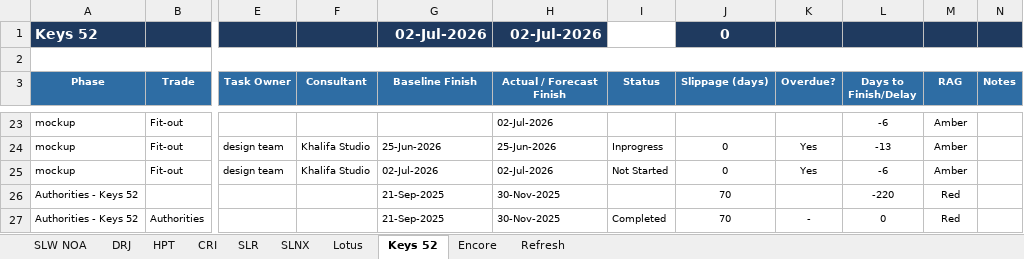
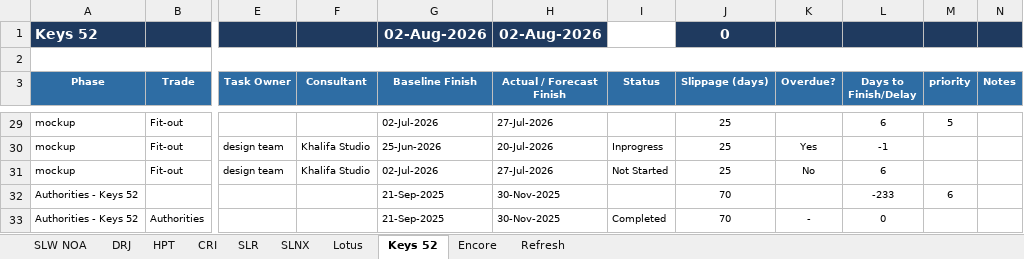
Before and after one commit to Hussammamdouh/HAP, an Excel workbook: Projects tracker.xlsm, sheet Keys 52, drawn as a sheet; only a part is shown, gaps mark what is left out; values as stored, in another font and other column widths than the file's, no borders; conditional formats not drawn; addresses are those after the commit; the diff covers the shown part only; the diff names each change by its address in the sheet, - before the commit and + after, or states it on an @@ line.

```diff
--- a/Projects tracker.xlsm (sheet Keys 52)
+++ b/Projects tracker.xlsm (sheet Keys 52)
-G1 (Baseline Finish): 02-Jul-2026
+G1 (Baseline Finish): 02-Aug-2026
-H1 (Actual / Forecast Finish): 02-Jul-2026
+H1 (Actual / Forecast Finish): 02-Aug-2026
-M3: RAG
+M3: priority
-G29 (Baseline Finish): (empty)
+G29 (Baseline Finish): 02-Jul-2026
-H29 (Actual / Forecast Finish): 02-Jul-2026
+H29 (Actual / Forecast Finish): 27-Jul-2026
-J29 (Slippage (days)): (empty)
+J29 (Slippage (days)): 25
-L29 (Days to Finish/Delay): -6
+L29 (Days to Finish/Delay): 6
-M29 (priority): Amber
+M29 (priority): 5
-H30 (Actual / Forecast Finish): 25-Jun-2026
+H30 (Actual / Forecast Finish): 20-Jul-2026
-J30:J31 (Slippage (days)): 0
+J30:J31 (Slippage (days)): 25
-L30 (Days to Finish/Delay): -13
+L30 (Days to Finish/Delay): -1
-M30:M31 (priority): Amber
+M30:M31 (priority): (empty)
-H31 (Actual / Forecast Finish): 02-Jul-2026
+H31 (Actual / Forecast Finish): 27-Jul-2026
-K31 (Overdue?): Yes
+K31 (Overdue?): No
-L31 (Days to Finish/Delay): -6
+L31 (Days to Finish/Delay): 6
-L32 (Days to Finish/Delay): -220
+L32 (Days to Finish/Delay): -233
-M32 (priority): Red
+M32 (priority): 6
-M33 (priority): Red
+M33 (priority): (empty)
```
Also changed, not shown: other rows of this sheet, sheet SLR, sheet DRJ, sheet Lotus, sheet HPT, sheet SLW NOA, sheet CRI, 2 more sheets, formulas that keep their value, hidden cells, 2 other files.
